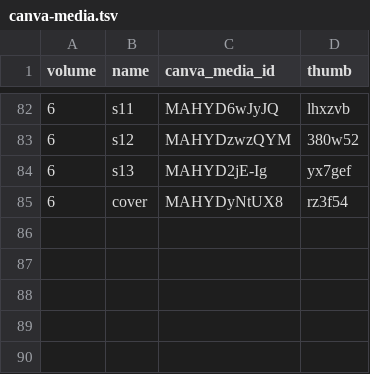
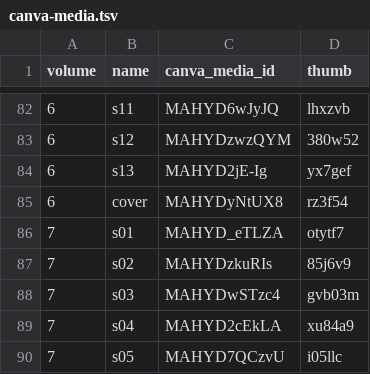
Before and after one commit to yuipon0914-cell/claude, a TSV file: ehon/data/canva-media.tsv, drawn as a sheet; only a part is shown, gaps mark what is left out; the diff names each change by its address in the sheet, - before the commit and + after, or states it on an @@ line.

```diff
--- a/ehon/data/canva-media.tsv
+++ b/ehon/data/canva-media.tsv
+row 86: 7 | s01 | MAHYD_eTLZA | otytf7
+row 87: 7 | s02 | MAHYDzkuRIs | 85j6v9
+row 88: 7 | s03 | MAHYDwSTzc4 | gvb03m
+row 89: 7 | s04 | MAHYD2cEkLA | xu84a9
+row 90: 7 | s05 | MAHYD7QCzvU | i05llc
```
Also changed, not shown: 8 other files.
